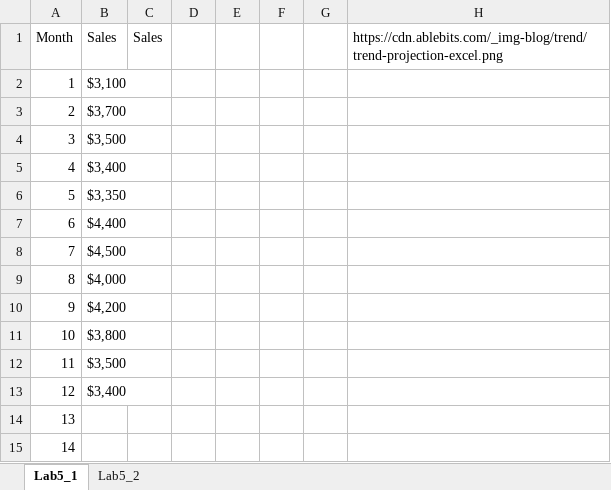
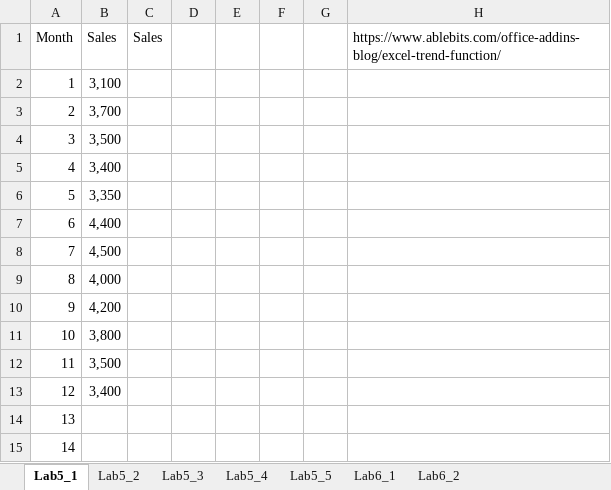
Before and after one commit to chalermchonvis/UTCC-Engineering-Subjects, an Excel workbook: NL217 Computer Programming for Engineering Problems/Excel_Lab/NL217_Excel_Lab_5_HW.xlsm, sheet Lab5_1, drawn as a sheet; only a part is shown; values as stored, in another font and other column widths than the file's, no borders; charts and pictures not drawn; the diff names each change by its address in the sheet, - before the commit and + after, or states it on an @@ line.

```diff
--- a/NL217 Computer Programming for Engineering Problems/Excel_Lab/NL217_Excel_Lab_5_HW.xlsm (sheet Lab5_1)
+++ b/NL217 Computer Programming for Engineering Problems/Excel_Lab/NL217_Excel_Lab_5_HW.xlsm (sheet Lab5_1)
+sheet tab: Lab5_3
+sheet tab: Lab5_4
+sheet tab: Lab5_5
+sheet tab: Lab6_1
+sheet tab: Lab6_2
-H1: https://cdn.ablebits.com/_img-blog/trend/trend-projection-excel.png
+H1: https://www.ablebits.com/office-addins-blog/excel-trend-function/
-B2: $3,100
+B2: 3,100
-B3: $3,700
+B3: 3,700
-B4: $3,500
+B4: 3,500
-B5: $3,400
+B5: 3,400
-B6: $3,350
+B6: 3,350
-B7: $4,400
+B7: 4,400
-B8: $4,500
+B8: 4,500
-B9: $4,000
+B9: 4,000
-B10: $4,200
+B10: 4,200
-B11: $3,800
+B11: 3,800
-B12: $3,500
+B12: 3,500
-B13: $3,400
+B13: 3,400
```
Also changed, not shown: sheet Lab5_2, charts or pictures.
